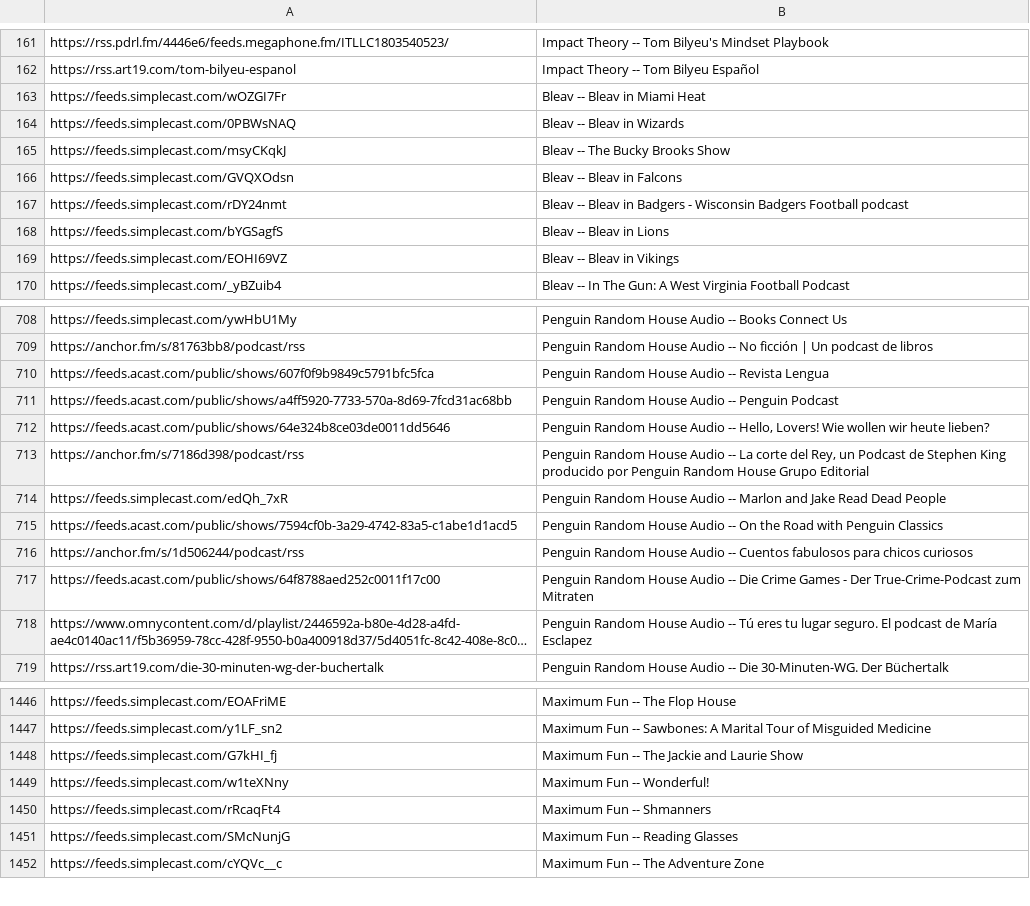
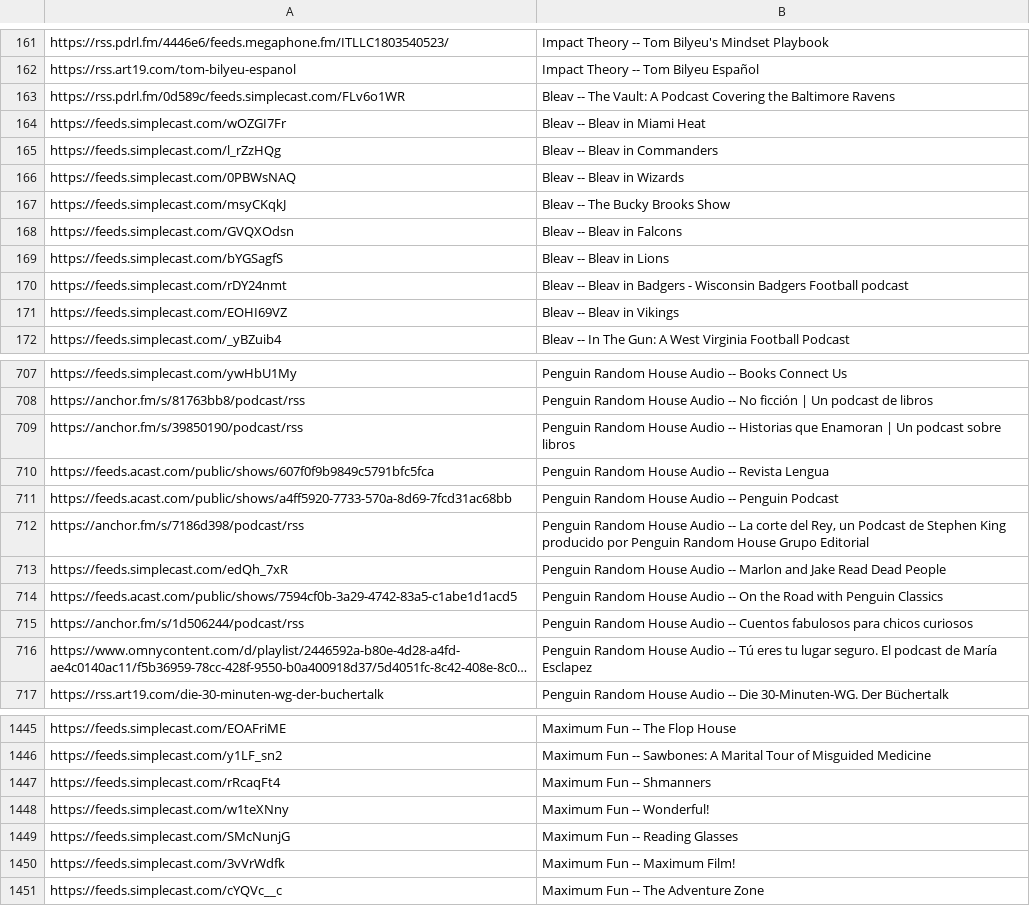
Before and after one commit to perlstein/abunchofcoconuts, a CSV file: data/network_feeds.csv, drawn as a sheet; only a part is shown, gaps mark what is left out; long unchanged cells end in …; removed rows and columns are numbered as before the commit, all else as after; the diff covers the shown part only; the diff names each change by its address in the sheet, - before the commit and + after, or states it on an @@ line.

```diff
--- a/data/network_feeds.csv
+++ b/data/network_feeds.csv
+row 163: https://rss.pdrl.fm/0d589c/feeds.simplecast.com/FLv6o1WR | Bleav -- The Vault: A Podcast Covering the Baltimore Ravens
+row 165: https://feeds.simplecast.com/l_rZzHQg | Bleav -- Bleav in Commanders
@@ row 167 moved to row 170: https://feeds.simplecast.com/rDY24nmt @@
+row 709: https://anchor.fm/s/39850190/podcast/rss | Penguin Random House Audio -- Historias que Enamoran | Un podcast sobre libros
-row 712: https://feeds.acast.com/public/shows/64e324b8ce03de0011dd5646 | Penguin Random House Audio -- Hello, Lovers! Wie wollen wir heute lieben?
-row 717: https://feeds.acast.com/public/shows/64f8788aed252c0011f17c00 | Penguin Random House Audio -- Die Crime Games - Der True-Crime-Podcast zum Mitraten
-row 1448: https://feeds.simplecast.com/G7kHI_fj | Maximum Fun -- The Jackie and Laurie Show
@@ row 1449 moved to row 1448: https://feeds.simplecast.com/w1teXNny @@
+row 1450: https://feeds.simplecast.com/3vVrWdfk | Maximum Fun -- Maximum Film!
```
Also changed, not shown: 13 added rows, 16 removed rows and 38 moved rows elsewhere in this file, 1 other file.
